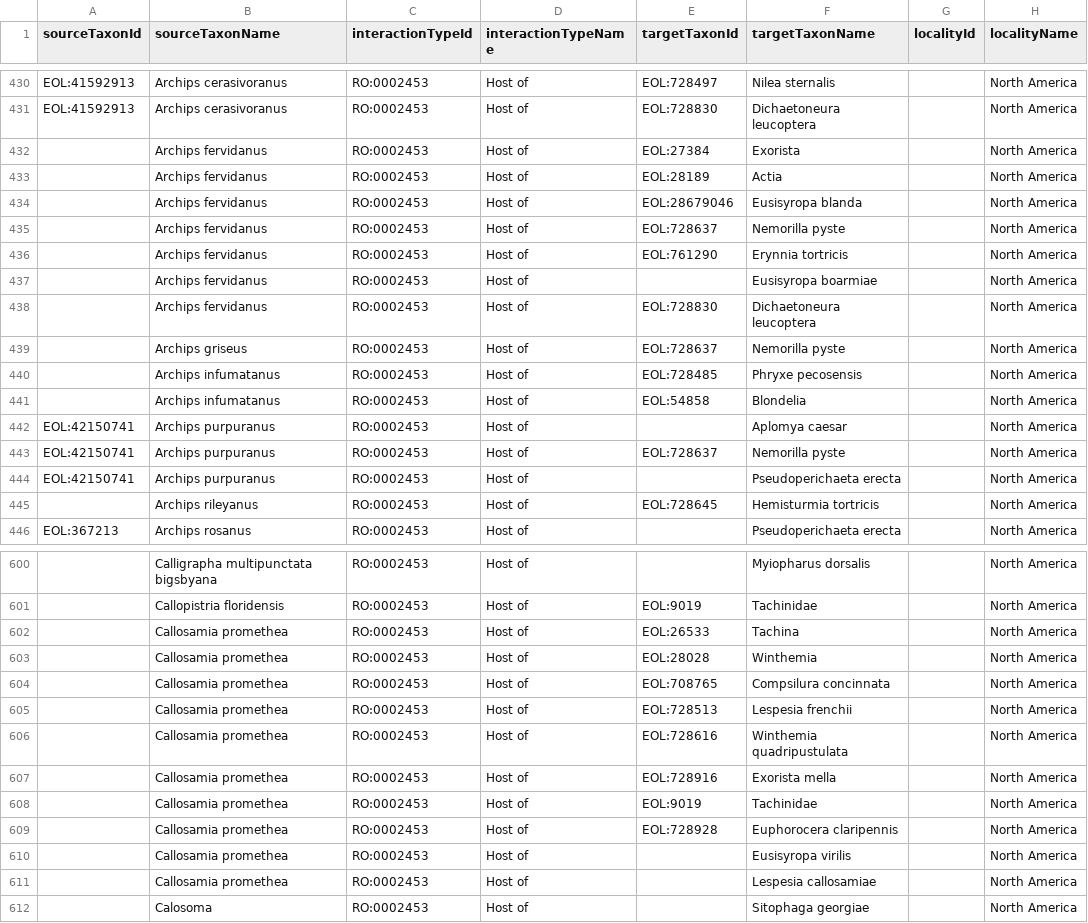
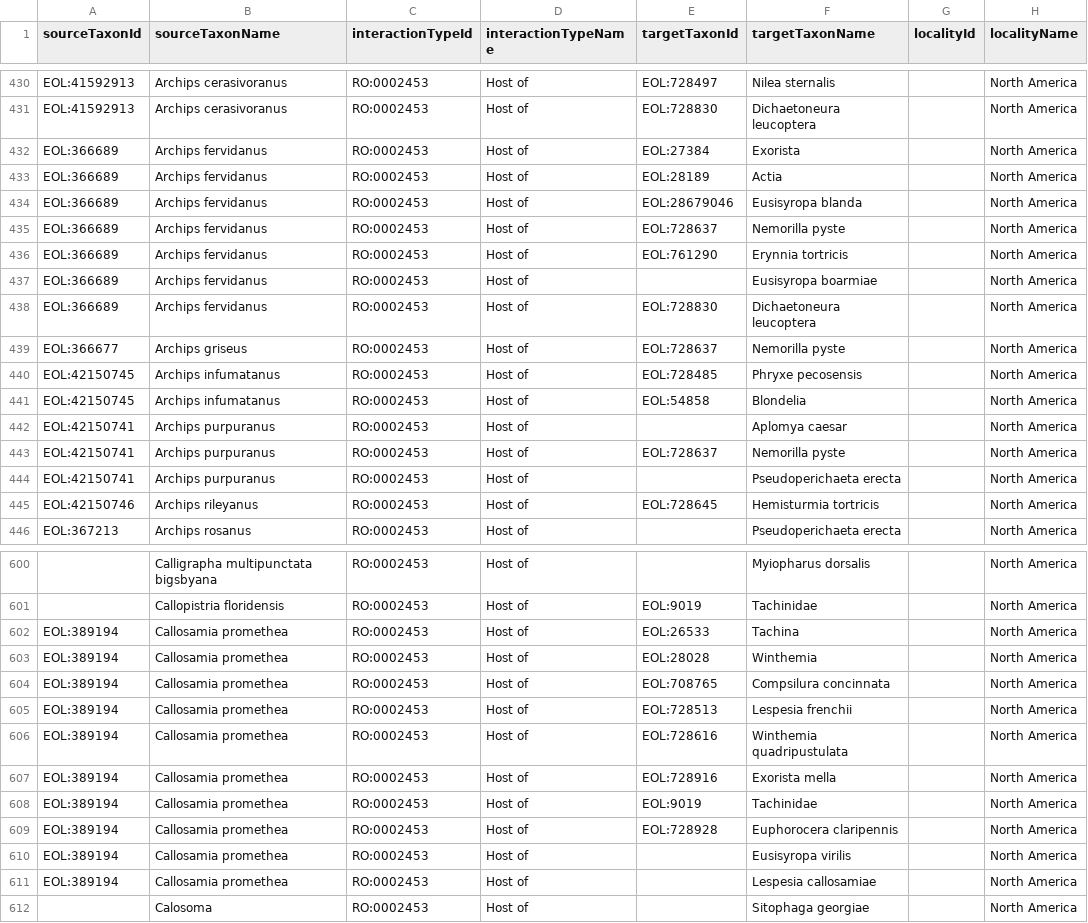
Before and after one commit to millerse/A-Host-parasite-Catalog-of-North-American-Tachinidae-Diptera-, a TSV file: interactions.tsv, drawn as a sheet; only a part is shown, gaps mark what is left out; the diff covers the shown part only; the diff names each change by its address in the sheet, - before the commit and + after, or states it on an @@ line.

Commit message:
Update interactions.tsv

```diff
--- a/interactions.tsv
+++ b/interactions.tsv
-A432:A438 (sourceTaxonId): (empty)
+A432:A438 (sourceTaxonId): EOL:366689
-A439 (sourceTaxonId): (empty)
+A439 (sourceTaxonId): EOL:366677
-A440:A441 (sourceTaxonId): (empty)
+A440:A441 (sourceTaxonId): EOL:42150745
-A445 (sourceTaxonId): (empty)
+A445 (sourceTaxonId): EOL:42150746
-A602:A611 (sourceTaxonId): (empty)
+A602:A611 (sourceTaxonId): EOL:389194
```
Also changed, not shown: 8 edited cells elsewhere in this file.
